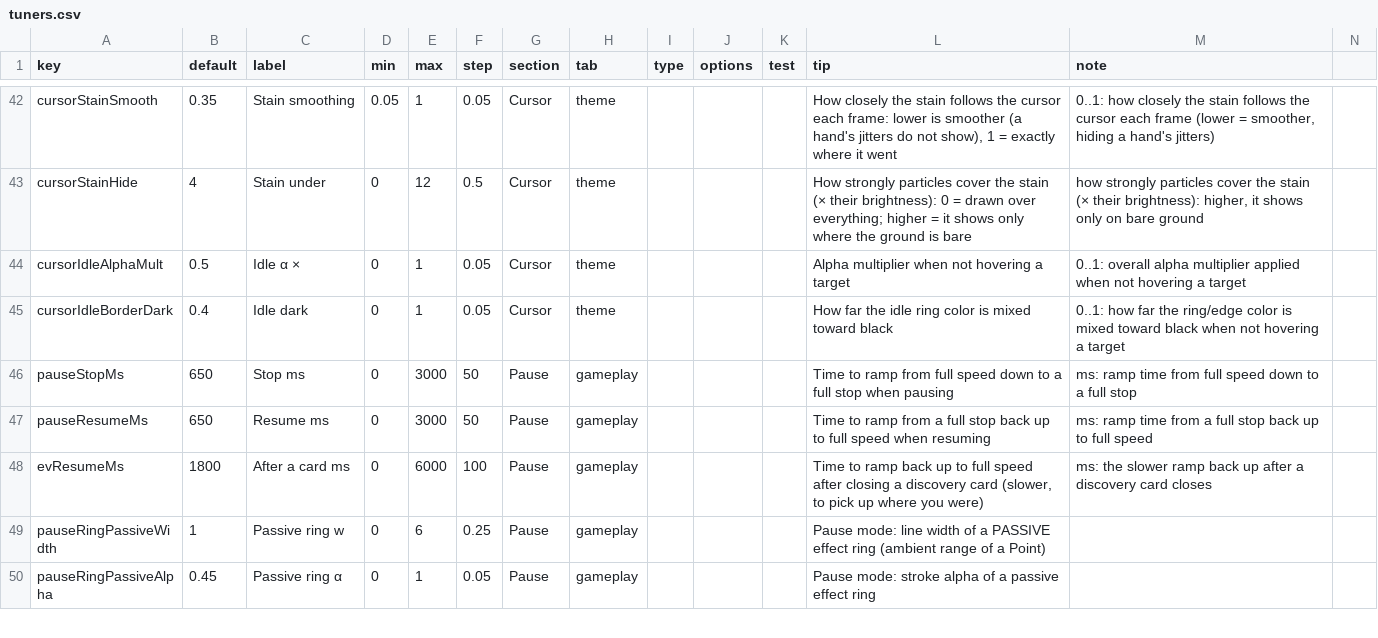
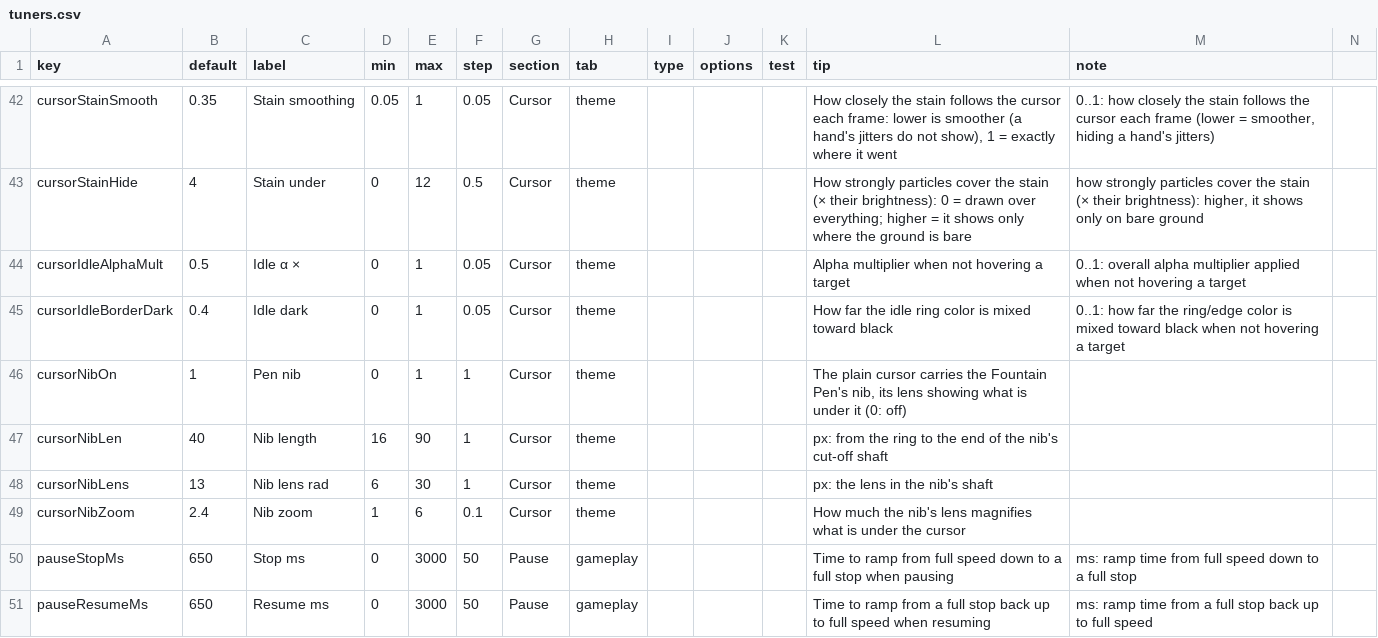
Before and after one commit to jamesmhoag/infinitelight, a CSV file: content/tuners.csv, drawn as a sheet; only a part is shown, gaps mark what is left out; the shorter side is filled out with more unchanged rows.

```diff
--- a/content/tuners.csv
+++ b/content/tuners.csv
@@ -45,2 +45,6 @@ cursorIdleAlphaMult,0.5,Idle α ×,0,1,0.05,Cursor,theme,,,,Alpha multiplier whe
 cursorIdleBorderDark,0.4,Idle dark,0,1,0.05,Cursor,theme,,,,How far the idle ring color is mixed toward black,0..1: how far the ring/edge color is mixed toward black when not hovering a target
+cursorNibOn,1,Pen nib,0,1,1,Cursor,theme,,,,"The plain cursor carries the Fountain Pen's nib, its lens showing what is under it (0: off)",
+cursorNibLen,40,Nib length,16,90,1,Cursor,theme,,,,"px: from the ring to the end of the nib's cut-off shaft",
+cursorNibLens,13,Nib lens rad,6,30,1,Cursor,theme,,,,"px: the lens in the nib's shaft",
+cursorNibZoom,2.4,Nib zoom,1,6,0.1,Cursor,theme,,,,"How much the nib's lens magnifies what is under the cursor",
 pauseStopMs,650,Stop ms,0,3000,50,Pause,gameplay,,,,Time to ramp from full speed down to a full stop when pausing,ms: ramp time from full speed down to a full stop
```
Also changed, not shown: 6 other files.
